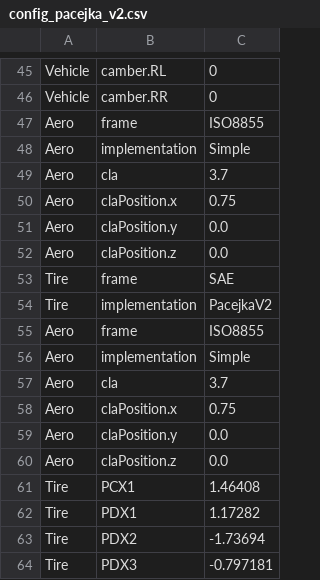
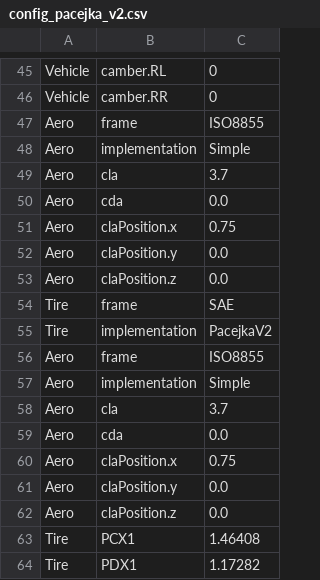
Before and after one commit to PGRacing-Team-Vehicle-Perfomance/laptime_simulator, a CSV file: config_pacejka_v2.csv, drawn as a sheet; only a part is shown, gaps mark what is left out; the shorter side is filled out with more unchanged rows.

Commit message:
add aerodynamic drag coefficient to simple aero model (#77)

```diff
--- a/config_pacejka_v2.csv
+++ b/config_pacejka_v2.csv
@@ -49,2 +49,3 @@ Aero,implementation,Simple
 Aero,cla,3.7
+Aero,cda,0.0
 Aero,claPosition.x,0.75
@@ -57,2 +58,3 @@ Aero,implementation,Simple
 Aero,cla,3.7
+Aero,cda,0.0
 Aero,claPosition.x,0.75
```
Also changed, not shown: config_pacejka_v1.csv, config_pacejka_v2_steering.csv, 3 other files.
